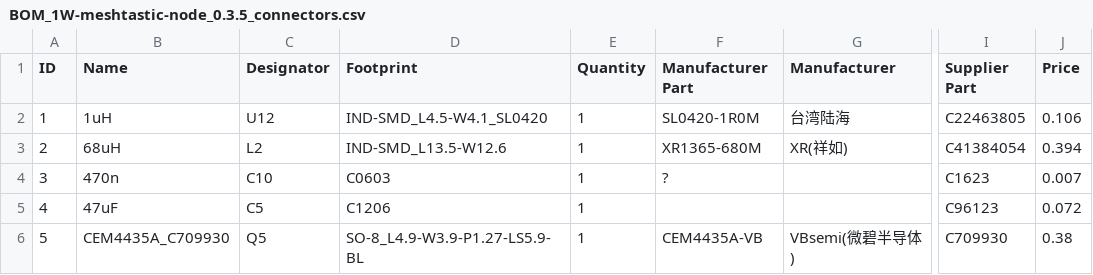
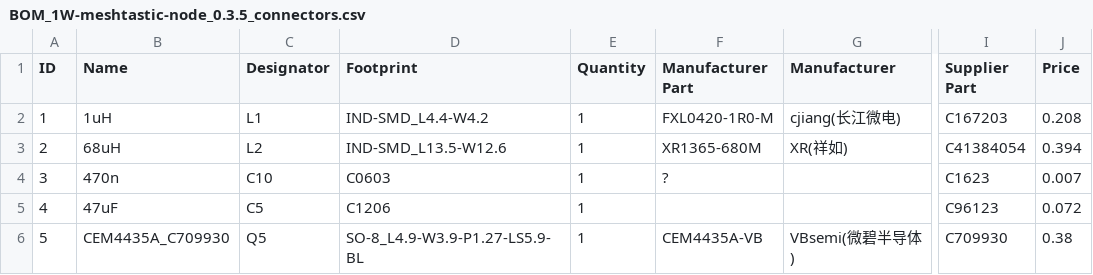
Before and after one commit to valzzu/meshtastic-pcbs, a CSV file: WashTastic/V0.3.5/BOM_1W-meshtastic-node_0.3.5_connectors.csv, drawn as a sheet; only a part is shown, gaps mark what is left out; the diff names each change by its address in the sheet, - before the commit and + after, or states it on an @@ line.

```diff
--- a/WashTastic/V0.3.5/BOM_1W-meshtastic-node_0.3.5_connectors.csv
+++ b/WashTastic/V0.3.5/BOM_1W-meshtastic-node_0.3.5_connectors.csv
-C2 (Designator): U12
+C2 (Designator): L1
-D2 (Footprint): IND-SMD_L4.5-W4.1_SL0420
+D2 (Footprint): IND-SMD_L4.4-W4.2
-F2 (Manufacturer Part): SL0420-1R0M
+F2 (Manufacturer Part): FXL0420-1R0-M
-G2 (Manufacturer): 台湾陆海
+G2 (Manufacturer): cjiang(长江微电)
-I2 (Supplier Part): C22463805
+I2 (Supplier Part): C167203
-J2 (Price): 0.106
+J2 (Price): 0.208
```
Also changed, not shown: WashTastic/V0.3.5/BOM_1W-meshtastic-node_0.3.5_no-connectors.csv, WashTastic/V0.3.5/PickAndPlace_PCB_1W-meshtastic-node-0.3.5.csv, 1 other file.
